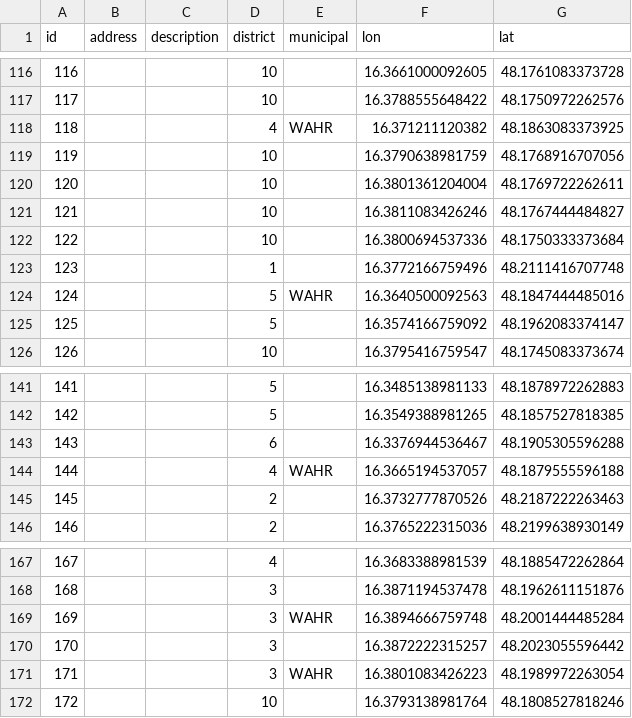
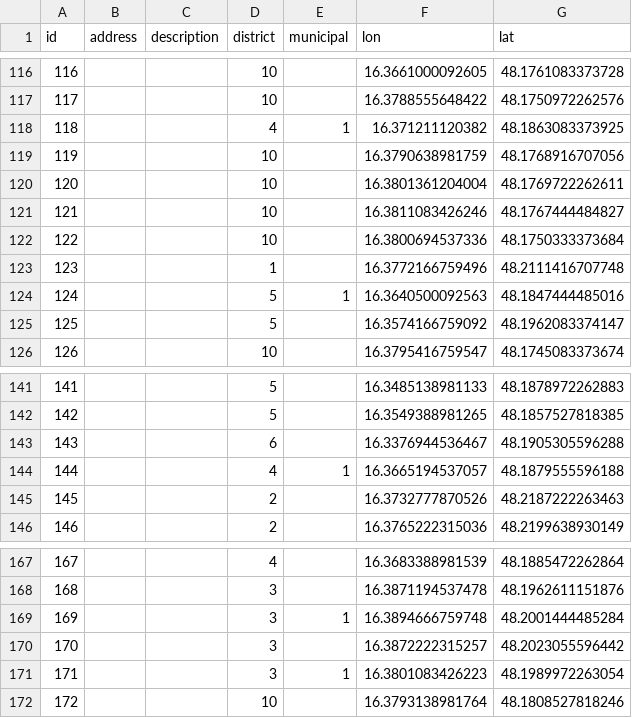
Before and after one commit to JRolandUni/StreetArt_Vienna, a CSV file: data.csv, drawn as a sheet; only a part is shown, gaps mark what is left out; the diff covers the shown part only.

Commit message:
Add files via upload

```diff
--- a/data.csv
+++ b/data.csv
@@ -117,3 +117,3 @@ id,address,description,district,municipal,lon,lat
 117,,,10,,16.3788555648422,48.1750972262576
-118,,,4,WAHR,16.371211120382,48.1863083373925
+118,,,4,1,16.371211120382,48.1863083373925
 119,,,10,,16.3790638981759,48.1768916707056
@@ -123,3 +123,3 @@ id,address,description,district,municipal,lon,lat
 123,,,1,,16.3772166759496,48.2111416707748
-124,,,5,WAHR,16.3640500092563,48.1847444485016
+124,,,5,1,16.3640500092563,48.1847444485016
 125,,,5,,16.3574166759092,48.1962083374147
@@ -143,3 +143,3 @@ id,address,description,district,municipal,lon,lat
 143,,,6,,16.3376944536467,48.1905305596288
-144,,,4,WAHR,16.3665194537057,48.1879555596188
+144,,,4,1,16.3665194537057,48.1879555596188
 145,,,2,,16.3732777870526,48.2187222263463
@@ -168,5 +168,5 @@ id,address,description,district,municipal,lon,lat
 168,,,3,,16.3871194537478,48.1962611151876
-169,,,3,WAHR,16.3894666759748,48.2001444485284
+169,,,3,1,16.3894666759748,48.2001444485284
 170,,,3,,16.3872222315257,48.2023055596442
-171,,,3,WAHR,16.3801083426223,48.1989972263054
+171,,,3,1,16.3801083426223,48.1989972263054
 172,,,10,,16.3793138981764,48.1808527818246
```
Also changed, not shown: 79 edited cells elsewhere in this file.
